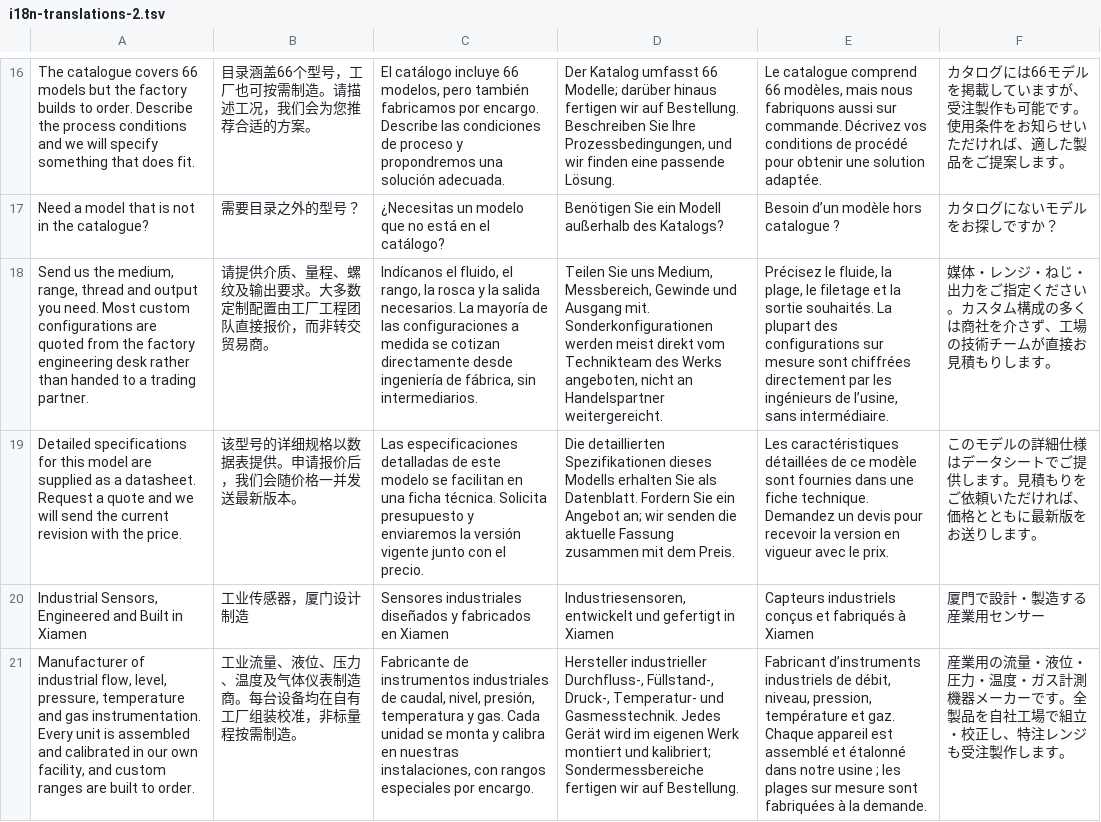
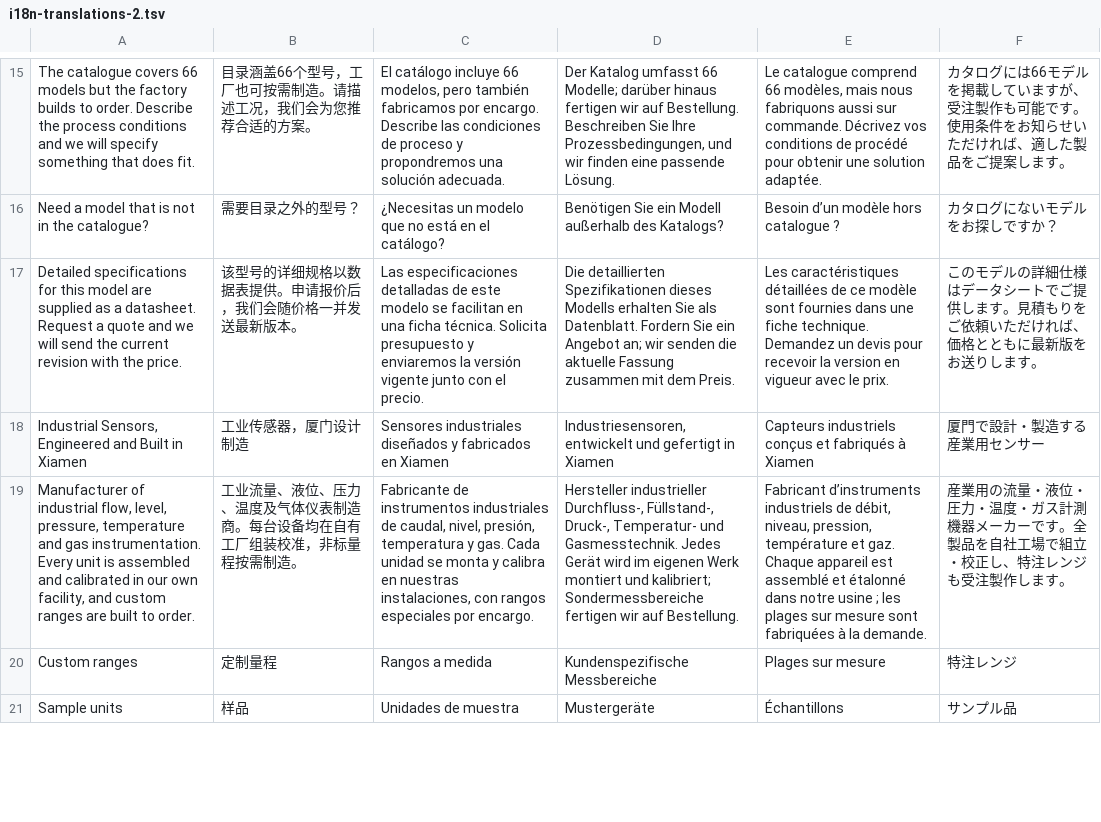
Before and after one commit to hsmoutgoing/dlz-hsm-sensors, a TSV file: scripts/i18n-translations-2.tsv, drawn as a sheet; only a part is shown, gaps mark what is left out; the shorter side is filled out with more unchanged rows; the diff covers the shown part only; the diff names each change by its address in the sheet, - before the commit and + after, or states it on an @@ line.

```diff
--- a/scripts/i18n-translations-2.tsv
+++ b/scripts/i18n-translations-2.tsv
-row 18: Send us the medium, range, thread and output you need. Most custom configurations are quoted from the factory engineering desk rather than handed to a trading partner. | 请提供介质、量程、螺纹及输出要求。大多数定制配置由工厂工程团队直接报价，而非转交贸易商。 | Indícanos el fluido, el rango, la rosca y la salida necesarios. La mayoría de las configuraciones a medida se cotizan directamente desde ingeniería de fábrica, sin intermediarios. | Teilen Sie uns Medium, Messbereich, Gewinde und Ausgang mit. Sonderkonfigurationen werden meist direkt vom Technikteam des Werks angeboten, nicht an Handelspartner weitergereicht. | Précisez le fluide, la plage, le filetage et la sortie souhaités. La plupart des configurations sur mesure sont chiffrées directement par les ingénieurs de l’usine, sans intermédiaire. | 媒体・レンジ・ねじ・出力をご指定ください。カスタム構成の多くは商社を介さず、工場の技術チームが直接お見積もりします。
```
Also changed, not shown: 3 removed rows elsewhere in this file, scripts/i18n-translations-5.tsv, scripts/i18n-translations-7.tsv, 22 other files.
